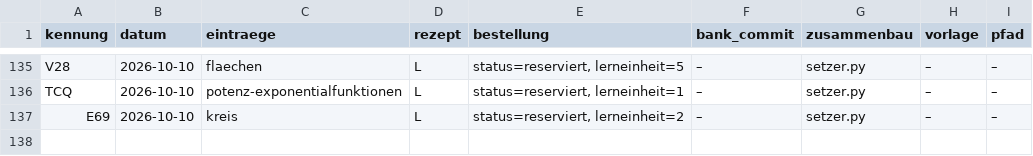
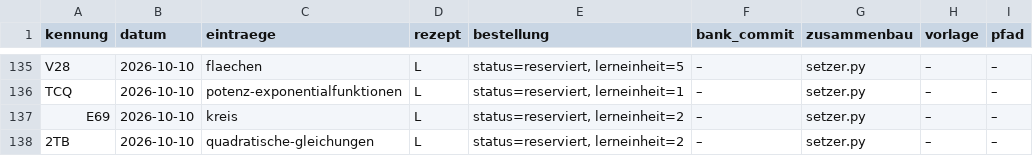
Before and after one commit to hz-0801/aufgabenbank, a CSV file: bau/register.csv, drawn as a sheet; only a part is shown, gaps mark what is left out.

```diff
--- a/bau/register.csv
+++ b/bau/register.csv
@@ -137 +137,2 @@ TCQ;2026-10-10;potenz-exponentialfunktionen;L;status=reserviert, lerneinheit=1;
 E69;2026-10-10;kreis;L;status=reserviert, lerneinheit=2;–;setzer.py;–;–
+2TB;2026-10-10;quadratische-gleichungen;L;status=reserviert, lerneinheit=2;–;setzer.py;–;–
```
